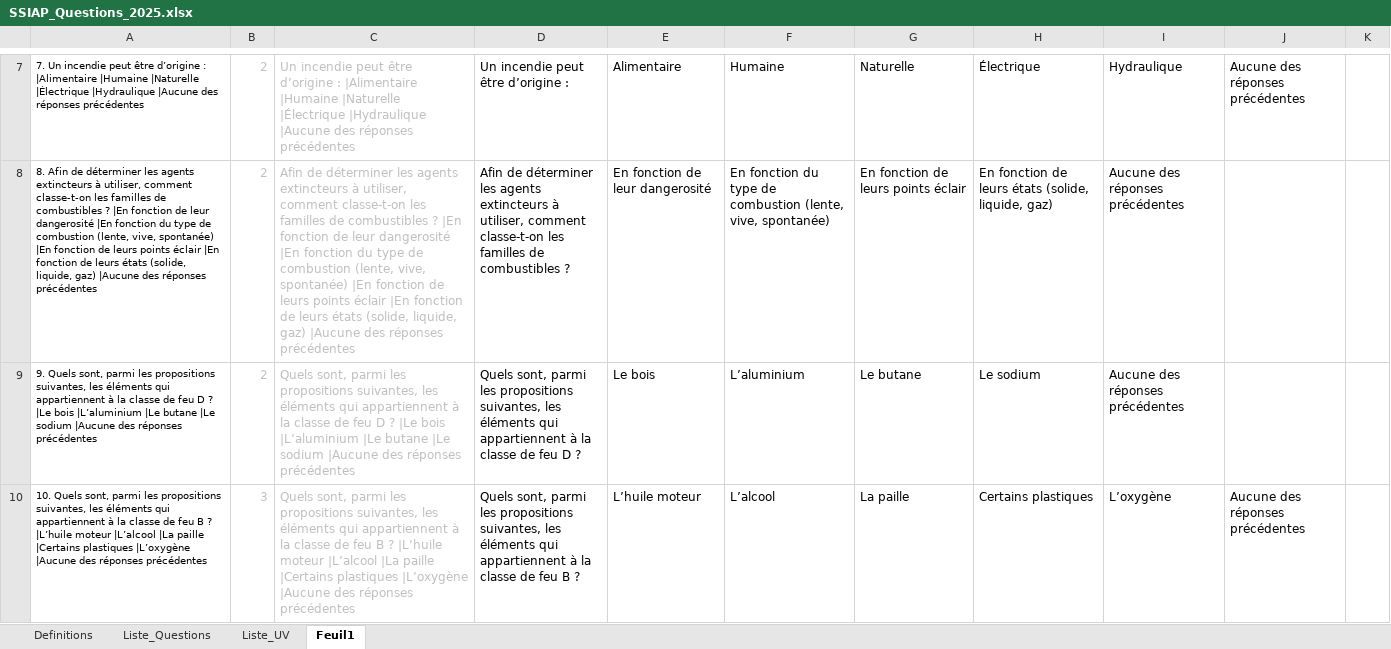
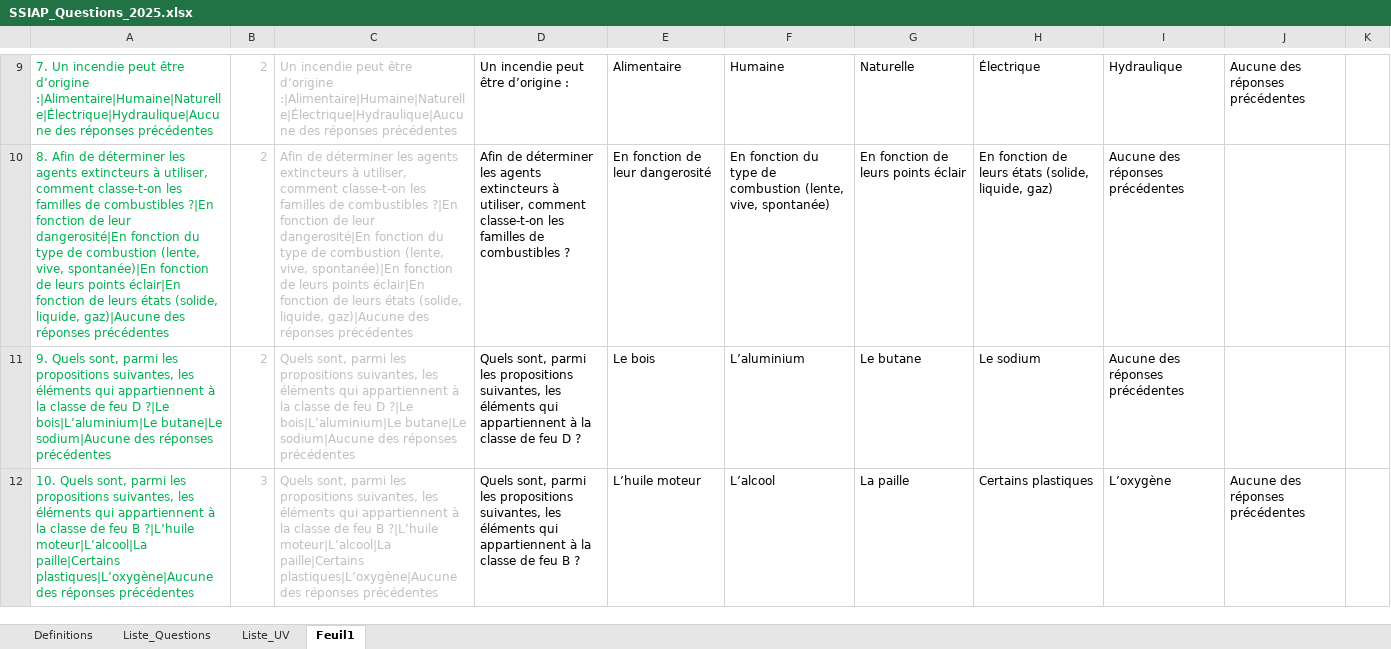
Before and after one commit to Slylele/jeu-mots-ssiap, an Excel workbook: SSIAP_Questions_2025.xlsx, sheet Feuil1, drawn as a sheet; only a part is shown, gaps mark what is left out; values as stored, in another font and other column widths than the file's, no borders; addresses are those after the commit; the diff covers the shown part only; the diff names each change by its address in the sheet, - before the commit and + after, or states it on an @@ line.

```diff
--- a/SSIAP_Questions_2025.xlsx (sheet Feuil1)
+++ b/SSIAP_Questions_2025.xlsx (sheet Feuil1)
-A9:A12 text colour: black
+A9:A12 text colour: #00B050, text size: larger
-A9: …être d’origine : |Alimentaire |Humaine |Naturelle |Électrique |Hydraulique |Aucune des réponses…
+A9: …être d’origine :|Alimentaire|Humaine|Naturelle|Électrique|Hydraulique|Aucune des réponses…
-C9: …être d’origine : |Alimentaire |Humaine |Naturelle |Électrique |Hydraulique |Aucune des réponses…
+C9: …être d’origine :|Alimentaire|Humaine|Naturelle|Électrique|Hydraulique|Aucune des réponses…
-A10: …de combustibles ? |En fonction de leur dangerosité |En fonction du type de combustion (lente, vive, spontanée) |En fonction de leurs points éclair |En fonction de leurs états (solide, liquide, gaz) |Aucune des réponses…
+A10: …de combustibles ?|En fonction de leur dangerosité|En fonction du type de combustion (lente, vive, spontanée)|En fonction de leurs points éclair|En fonction de leurs états (solide, liquide, gaz)|Aucune des réponses…
-C10: …de combustibles ? |En fonction de leur dangerosité |En fonction du type de combustion (lente, vive, spontanée) |En fonction de leurs points éclair |En fonction de leurs états (solide, liquide, gaz) |Aucune des réponses…
+C10: …de combustibles ?|En fonction de leur dangerosité|En fonction du type de combustion (lente, vive, spontanée)|En fonction de leurs points éclair|En fonction de leurs états (solide, liquide, gaz)|Aucune des réponses…
-A11: …feu D ? |Le bois |L’aluminium |Le butane |Le sodium |Aucune des réponses…
+A11: …feu D ?|Le bois|L’aluminium|Le butane|Le sodium|Aucune des réponses…
-C11: …feu D ? |Le bois |L’aluminium |Le butane |Le sodium |Aucune des réponses…
+C11: …feu D ?|Le bois|L’aluminium|Le butane|Le sodium|Aucune des réponses…
-A12: …feu B ? |L’huile moteur |L’alcool |La paille |Certains plastiques |L’oxygène |Aucune des réponses…
+A12: …feu B ?|L’huile moteur|L’alcool|La paille|Certains plastiques|L’oxygène|Aucune des réponses…
-C12: …feu B ? |L’huile moteur |L’alcool |La paille |Certains plastiques |L’oxygène |Aucune des réponses…
+C12: …feu B ?|L’huile moteur|L’alcool|La paille|Certains plastiques|L’oxygène|Aucune des réponses…
```
Also changed, not shown: other rows of this sheet, sheet Liste_Questions, sheet Liste_UV, formulas that keep their value.
